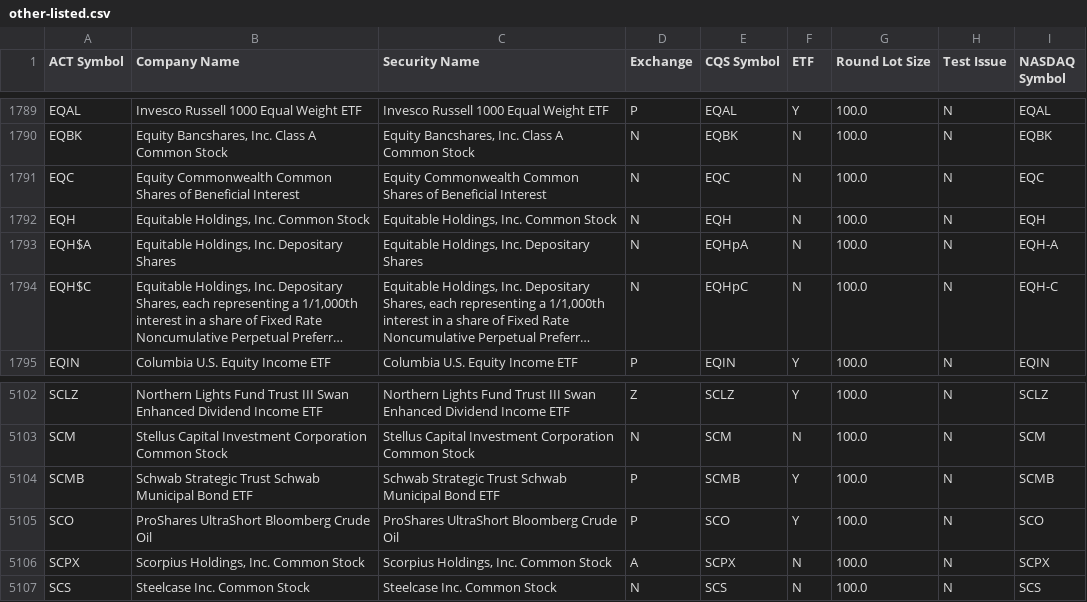
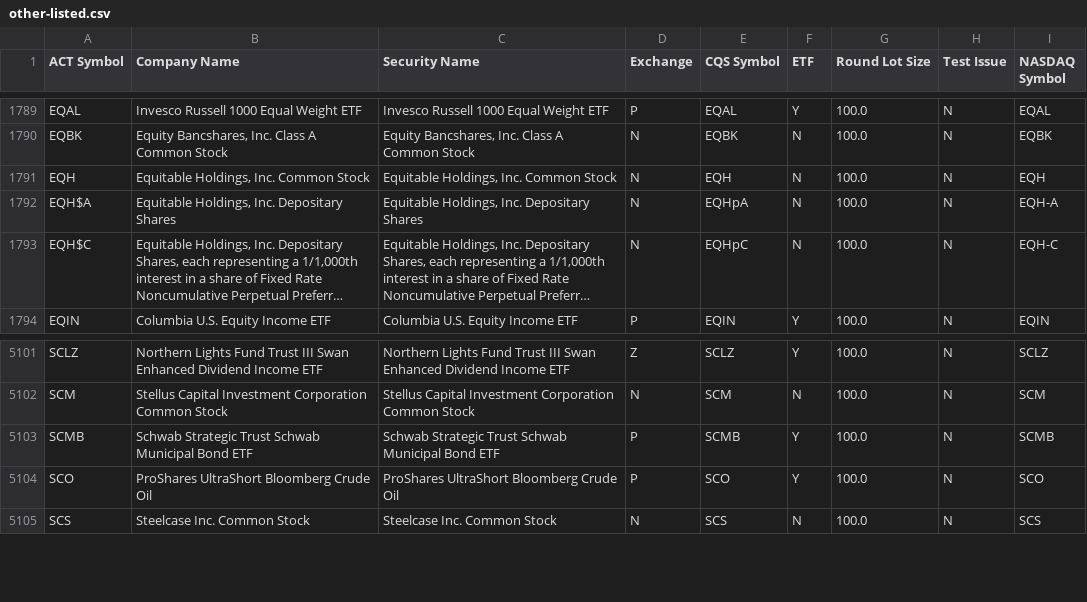
Before and after one commit to datasets/nyse-other-listings, a CSV file: data/other-listed.csv, drawn as a sheet; only a part is shown, gaps mark what is left out; long unchanged cells end in …; the diff names each change by its address in the sheet, - before the commit and + after, or states it on an @@ line.

```diff
--- a/data/other-listed.csv
+++ b/data/other-listed.csv
-row 1791: EQC | Equity Commonwealth Common Shares of Beneficial Interest | Equity Commonwealth Common Shares of Beneficial Interest | N | EQC | N | 100.0 | N | EQC
-row 5106: SCPX | Scorpius Holdings, Inc. Common Stock | Scorpius Holdings, Inc. Common Stock | A | SCPX | N | 100.0 | N | SCPX
```
Also changed, not shown: data/nyse-listed.csv.
